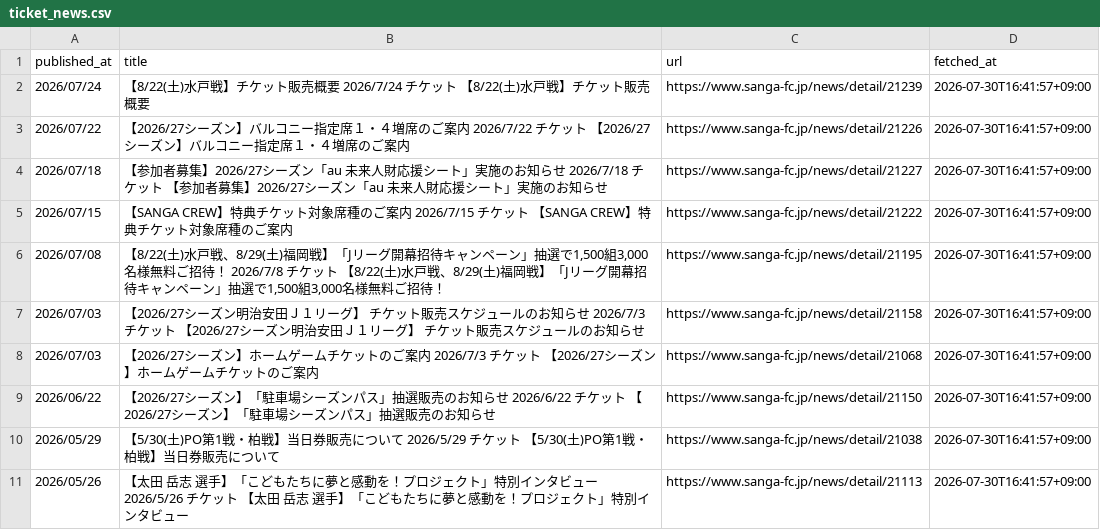
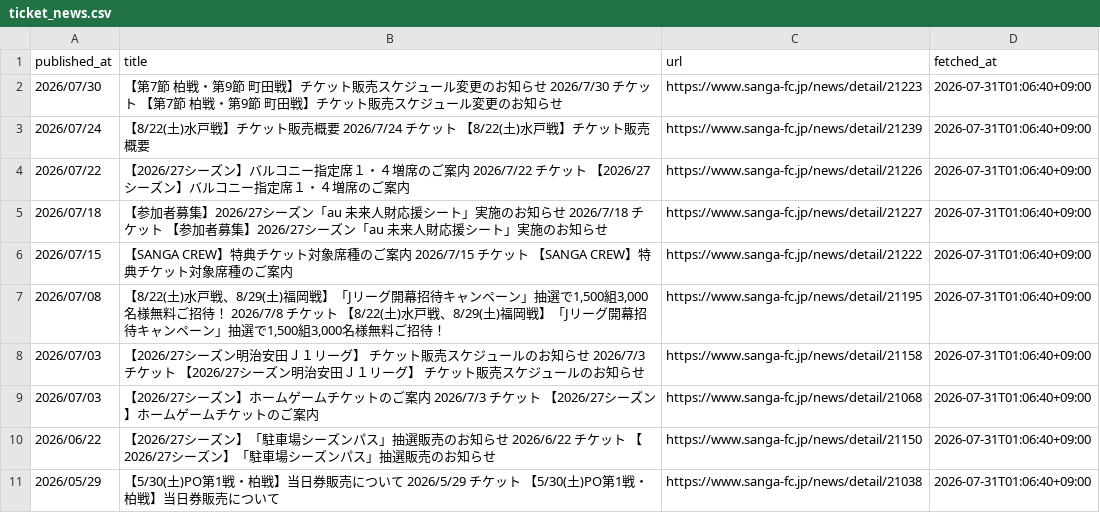
Before and after one commit to bizdocsupport/club-ticket-navi-kyoto, a CSV file: data/ticket_news.csv, drawn as a sheet.

```diff
--- a/data/ticket_news.csv
+++ b/data/ticket_news.csv
@@ -1,11 +1,11 @@
 published_at,title,url,fetched_at
-2026/07/24,【8/22(土)水戸戦】チケット販売概要 2026/7/24 チケット 【8/22(土)水戸戦】チケット販売概要,https://www.sanga-fc.jp/news/detail/21239,2026-07-30T16:41:57+09:00
-2026/07/22,【2026/27シーズン】バルコニー指定席１・４増席のご案内 2026/7/22 チケット 【2026/27シーズン】バルコニー指定席１・４増席のご案内,https://www.sanga-fc.jp/news/detail/21226,2026-07-30T16:41:57+09:00
-2026/07/18,【参加者募集】2026/27シーズン「au 未来人財応援シート」実施のお知らせ 2026/7/18 チケット 【参加者募集】2026/27シーズン「au 未来人財応援シート」実施のお知らせ,https://www.sanga-fc.jp/news/detail/21227,2026-07-30T16:41:57+09:00
-2026/07/15,【SANGA CREW】特典チケット対象席種のご案内 2026/7/15 チケット 【SANGA CREW】特典チケット対象席種のご案内,https://www.sanga-fc.jp/news/detail/21222,2026-07-30T16:41:57+09:00
-2026/07/08,"【8/22(土)水戸戦、8/29(土)福岡戦】「Jリーグ開幕招待キャンペーン」抽選で1,500組3,000名様無料ご招待！ 2026/7/8 チケット 【8/22(土)水戸戦、8/29(土)福岡戦】「Jリーグ開幕招待キャンペーン」抽選で1,500組3,000名様無料ご招待！",https://www.sanga-fc.jp/news/detail/21195,2026-07-30T16:41:57+09:00
-2026/07/03,【2026/27シーズン明治安田Ｊ１リーグ】 チケット販売スケジュールのお知らせ 2026/7/3 チケット 【2026/27シーズン明治安田Ｊ１リーグ】 チケット販売スケジュールのお知らせ,https://www.sanga-fc.jp/news/detail/21158,2026-07-30T16:41:57+09:00
-2026/07/03,【2026/27シーズン】ホームゲームチケットのご案内 2026/7/3 チケット 【2026/27シーズン】ホームゲームチケットのご案内,https://www.sanga-fc.jp/news/detail/21068,2026-07-30T16:41:57+09:00
-2026/06/22,【2026/27シーズン】「駐車場シーズンパス」抽選販売のお知らせ 2026/6/22 チケット 【2026/27シーズン】「駐車場シーズンパス」抽選販売のお知らせ,https://www.sanga-fc.jp/news/detail/21150,2026-07-30T16:41:57+09:00
-2026/05/29,【5/30(土)PO第1戦・柏戦】当日券販売について 2026/5/29 チケット 【5/30(土)PO第1戦・柏戦】当日券販売について,https://www.sanga-fc.jp/news/detail/21038,2026-07-30T16:41:57+09:00
-2026/05/26,【太田 岳志 選手】「こどもたちに夢と感動を！プロジェクト」特別インタビュー 2026/5/26 チケット 【太田 岳志 選手】「こどもたちに夢と感動を！プロジェクト」特別インタビュー,https://www.sanga-fc.jp/news/detail/21113,2026-07-30T16:41:57+09:00
+2026/07/30,【第7節 柏戦・第9節 町田戦】チケット販売スケジュール変更のお知らせ 2026/7/30 チケット 【第7節 柏戦・第9節 町田戦】チケット販売スケジュール変更のお知らせ,https://www.sanga-fc.jp/news/detail/21223,2026-07-31T01:06:40+09:00
+2026/07/24,【8/22(土)水戸戦】チケット販売概要 2026/7/24 チケット 【8/22(土)水戸戦】チケット販売概要,https://www.sanga-fc.jp/news/detail/21239,2026-07-31T01:06:40+09:00
+2026/07/22,【2026/27シーズン】バルコニー指定席１・４増席のご案内 2026/7/22 チケット 【2026/27シーズン】バルコニー指定席１・４増席のご案内,https://www.sanga-fc.jp/news/detail/21226,2026-07-31T01:06:40+09:00
+2026/07/18,【参加者募集】2026/27シーズン「au 未来人財応援シート」実施のお知らせ 2026/7/18 チケット 【参加者募集】2026/27シーズン「au 未来人財応援シート」実施のお知らせ,https://www.sanga-fc.jp/news/detail/21227,2026-07-31T01:06:40+09:00
+2026/07/15,【SANGA CREW】特典チケット対象席種のご案内 2026/7/15 チケット 【SANGA CREW】特典チケット対象席種のご案内,https://www.sanga-fc.jp/news/detail/21222,2026-07-31T01:06:40+09:00
+2026/07/08,"【8/22(土)水戸戦、8/29(土)福岡戦】「Jリーグ開幕招待キャンペーン」抽選で1,500組3,000名様無料ご招待！ 2026/7/8 チケット 【8/22(土)水戸戦、8/29(土)福岡戦】「Jリーグ開幕招待キャンペーン」抽選で1,500組3,000名様無料ご招待！",https://www.sanga-fc.jp/news/detail/21195,2026-07-31T01:06:40+09:00
+2026/07/03,【2026/27シーズン明治安田Ｊ１リーグ】 チケット販売スケジュールのお知らせ 2026/7/3 チケット 【2026/27シーズン明治安田Ｊ１リーグ】 チケット販売スケジュールのお知らせ,https://www.sanga-fc.jp/news/detail/21158,2026-07-31T01:06:40+09:00
+2026/07/03,【2026/27シーズン】ホームゲームチケットのご案内 2026/7/3 チケット 【2026/27シーズン】ホームゲームチケットのご案内,https://www.sanga-fc.jp/news/detail/21068,2026-07-31T01:06:40+09:00
+2026/06/22,【2026/27シーズン】「駐車場シーズンパス」抽選販売のお知らせ 2026/6/22 チケット 【2026/27シーズン】「駐車場シーズンパス」抽選販売のお知らせ,https://www.sanga-fc.jp/news/detail/21150,2026-07-31T01:06:40+09:00
+2026/05/29,【5/30(土)PO第1戦・柏戦】当日券販売について 2026/5/29 チケット 【5/30(土)PO第1戦・柏戦】当日券販売について,https://www.sanga-fc.jp/news/detail/21038,2026-07-31T01:06:40+09:00
```
Also changed, not shown: data/matches.csv, 1 other file.
